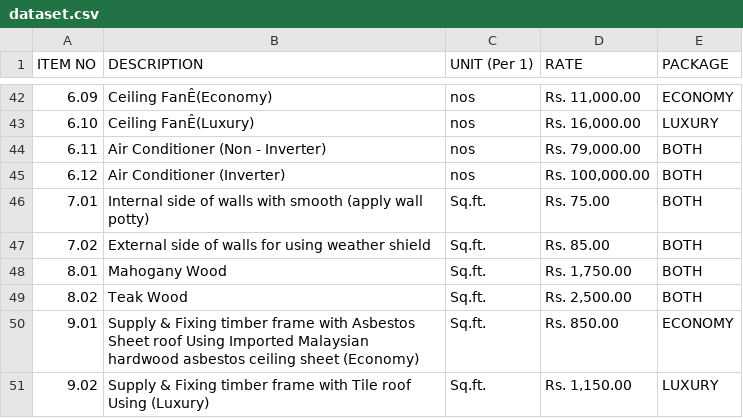
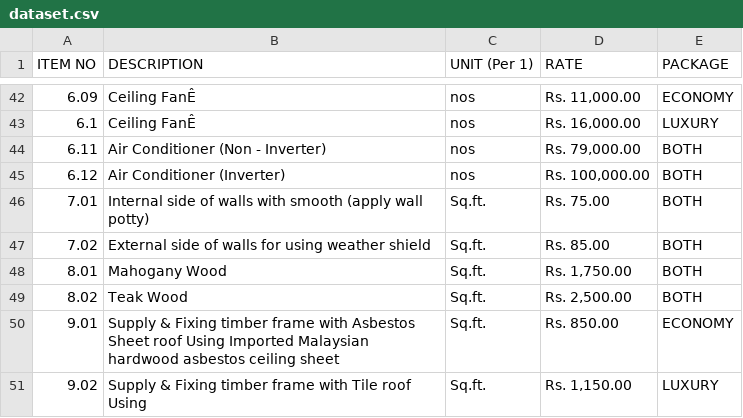
Before and after one commit to JosephLahiru/TESUDM, a CSV file: Res/usrData/dataset.csv, drawn as a sheet; only a part is shown, gaps mark what is left out; the diff covers the shown part only.

```diff
--- a/Res/usrData/dataset.csv
+++ b/Res/usrData/dataset.csv
@@ -42,3 +42,3 @@ ITEM NO,DESCRIPTION,UNIT (Per 1),RATE,PACKAGE
-6.09,Ceiling FanÊ(Economy),nos,"Rs. 11,000.00",ECONOMY
-6.10,Ceiling FanÊ(Luxury),nos,"Rs. 16,000.00",LUXURY
+6.09,Ceiling FanÊ,nos,"Rs. 11,000.00",ECONOMY
+6.1,Ceiling FanÊ,nos,"Rs. 16,000.00",LUXURY
 6.11,Air Conditioner (Non - Inverter),nos,"Rs. 79,000.00",BOTH
@@ -49,3 +49,3 @@ ITEM NO,DESCRIPTION,UNIT (Per 1),RATE,PACKAGE
 8.02,Teak Wood,Sq.ft.,"Rs. 2,500.00",BOTH
-9.01,Supply & Fixing timber frame with Asbestos Sheet roof Using Imported Malaysian hardwood asbestos ceiling sheet (Economy),Sq.ft.,Rs. 850.00,ECONOMY
-9.02,Supply & Fixing timber frame with Tile roof Using (Luxury),Sq.ft.,"Rs. 1,150.00",LUXURY
+9.01,Supply & Fixing timber frame with Asbestos Sheet roof Using Imported Malaysian hardwood asbestos ceiling sheet ,Sq.ft.,Rs. 850.00,ECONOMY
+9.02,Supply & Fixing timber frame with Tile roof Using ,Sq.ft.,"Rs. 1,150.00",LUXURY
```
Also changed, not shown: 29 edited cells elsewhere in this file, 2 other files.
